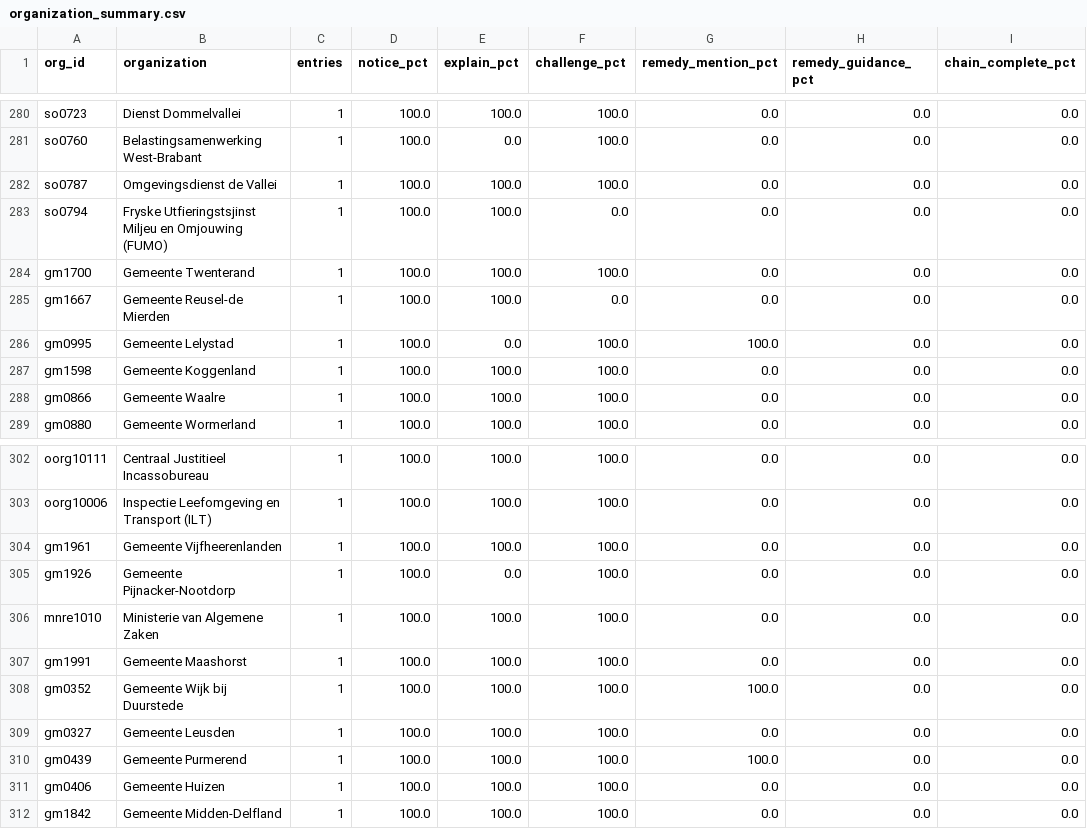
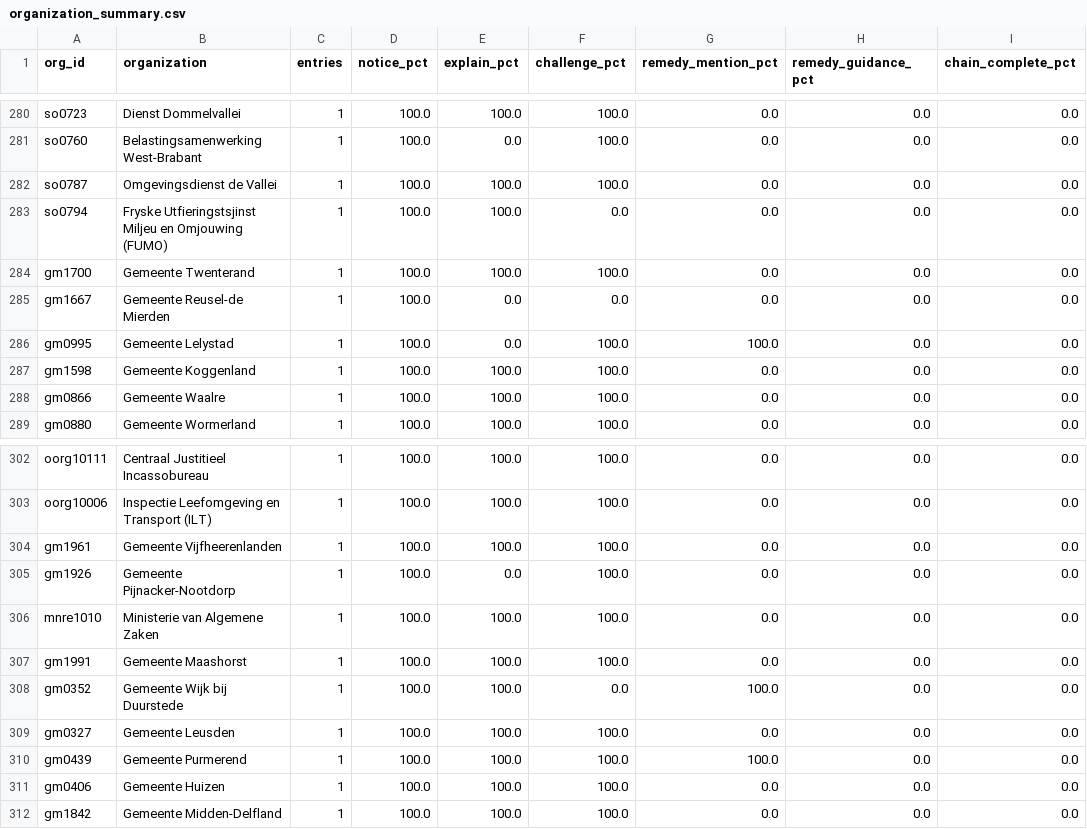
Before and after one commit to xonhaorun-afk/public-algorithm-register-contestability, a CSV file: outputs/organization_summary.csv, drawn as a sheet; only a part is shown, gaps mark what is left out.

Commit message:
Correct two organization summary rows

```diff
--- a/outputs/organization_summary.csv
+++ b/outputs/organization_summary.csv
@@ -284,3 +284,3 @@ so0794,Fryske Utfieringstsjinst Miljeu en Omjouwing (FUMO),1,100.0,100.0,0.0,0.0
 gm1700,Gemeente Twenterand,1,100.0,100.0,100.0,0.0,0.0,0.0
-gm1667,Gemeente Reusel-de Mierden,1,100.0,100.0,0.0,0.0,0.0,0.0
+gm1667,Gemeente Reusel-de Mierden,1,100.0,0.0,0.0,0.0,0.0,0.0
 gm0995,Gemeente Lelystad,1,100.0,0.0,100.0,100.0,0.0,0.0
@@ -307,3 +307,3 @@ mnre1010,Ministerie van Algemene Zaken,1,100.0,100.0,100.0,0.0,0.0,0.0
 gm1991,Gemeente Maashorst,1,100.0,100.0,100.0,0.0,0.0,0.0
-gm0352,Gemeente Wijk bij Duurstede,1,100.0,100.0,100.0,100.0,0.0,0.0
+gm0352,Gemeente Wijk bij Duurstede,1,100.0,100.0,0.0,100.0,0.0,0.0
 gm0327,Gemeente Leusden,1,100.0,100.0,100.0,0.0,0.0,0.0
```
